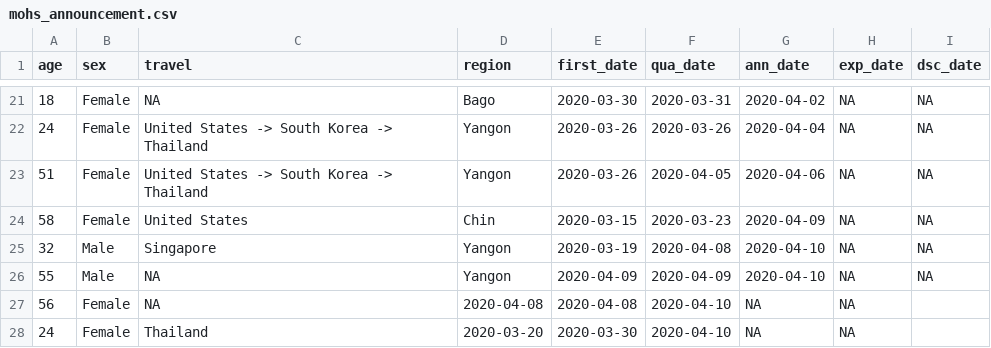
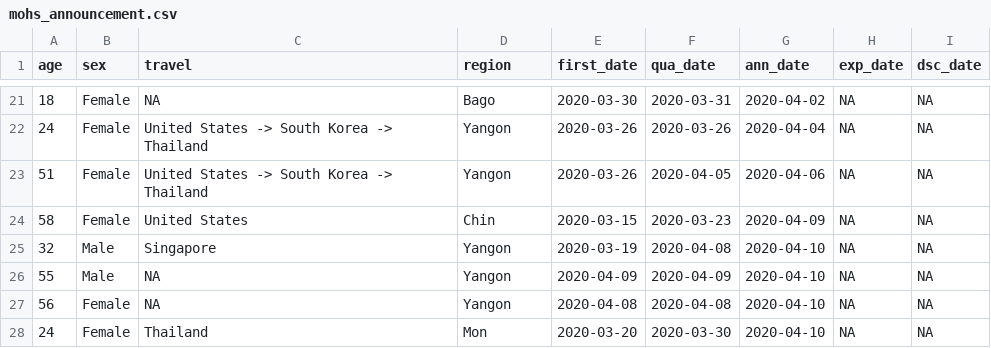
Before and after one commit to finerbrighterlighter/myanmar_covid19, a CSV file: mohs_announcement.csv, drawn as a sheet; only a part is shown, gaps mark what is left out.

Commit message:
Update mohs_announcement.csv

```diff
--- a/mohs_announcement.csv
+++ b/mohs_announcement.csv
@@ -26,3 +26,3 @@ age,sex,travel,region,first_date,qua_date,ann_date,exp_date,dsc_date
 55,Male,NA,Yangon,2020-04-09,2020-04-09,2020-04-10,NA,NA
-56,Female,NA,2020-04-08,2020-04-08,2020-04-10,NA,NA
-24,Female,Thailand,2020-03-20,2020-03-30,2020-04-10,NA,NA
+56,Female,NA,Yangon,2020-04-08,2020-04-08,2020-04-10,NA,NA
+24,Female,Thailand,Mon,2020-03-20,2020-03-30,2020-04-10,NA,NA
```
